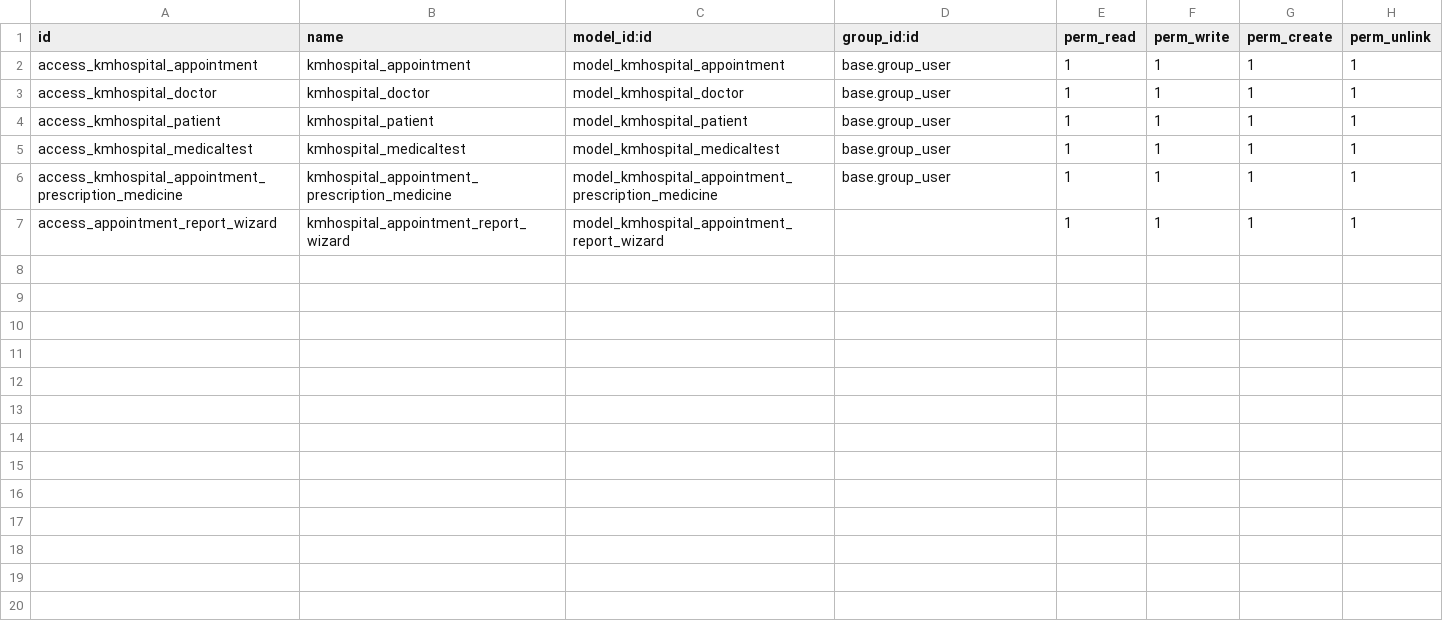
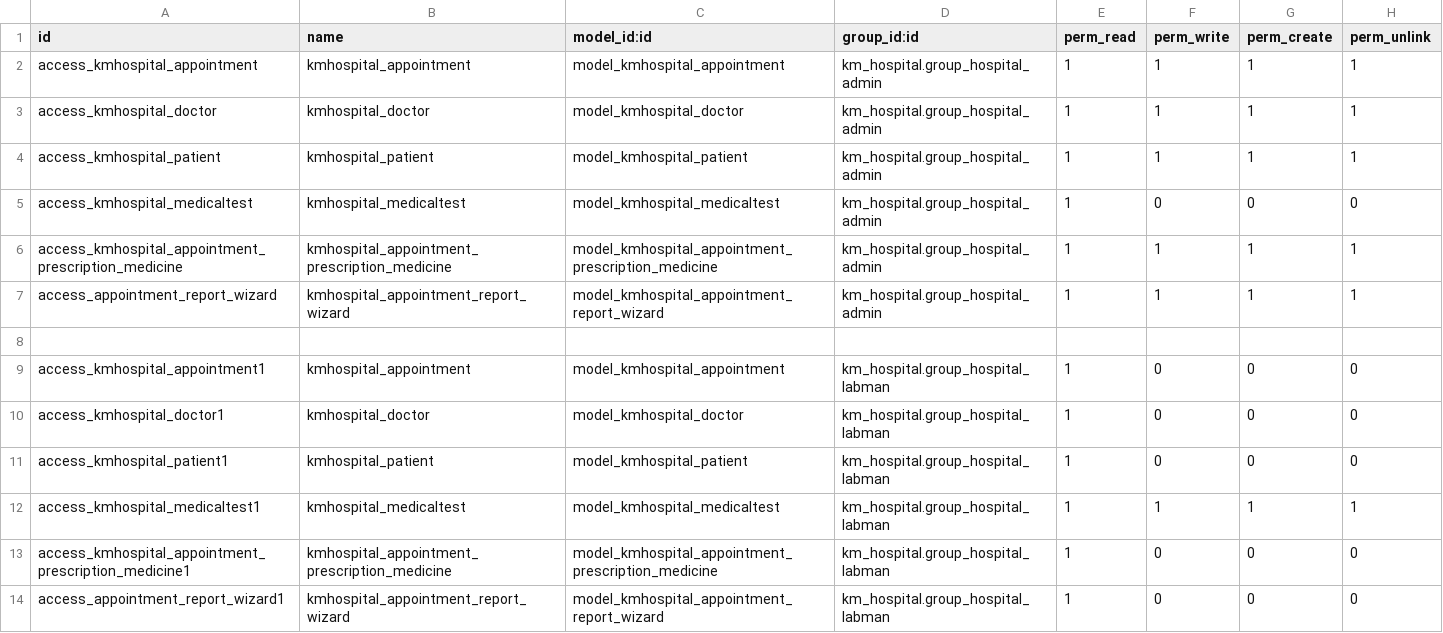
Before and after one commit to KamrulSh/km_hospital, a CSV file: security/ir.model.access.csv, drawn as a sheet.

Commit message:
add security for admin and labman

```diff
--- a/security/ir.model.access.csv
+++ b/security/ir.model.access.csv
@@ -1,7 +1,14 @@
 id,name,model_id:id,group_id:id,perm_read,perm_write,perm_create,perm_unlink
-access_kmhospital_appointment,kmhospital_appointment,model_kmhospital_appointment,base.group_user,1,1,1,1
-access_kmhospital_doctor,kmhospital_doctor,model_kmhospital_doctor,base.group_user,1,1,1,1
-access_kmhospital_patient,kmhospital_patient,model_kmhospital_patient,base.group_user,1,1,1,1
-access_kmhospital_medicaltest,kmhospital_medicaltest,model_kmhospital_medicaltest,base.group_user,1,1,1,1
-access_kmhospital_appointment_prescription_medicine,kmhospital_appointment_prescription_medicine,model_kmhospital_appointment_prescription_medicine,base.group_user,1,1,1,1
-access_appointment_report_wizard,kmhospital_appointment_report_wizard,model_kmhospital_appointment_report_wizard,,1,1,1,1
+access_kmhospital_appointment,kmhospital_appointment,model_kmhospital_appointment,km_hospital.group_hospital_admin,1,1,1,1
+access_kmhospital_doctor,kmhospital_doctor,model_kmhospital_doctor,km_hospital.group_hospital_admin,1,1,1,1
+access_kmhospital_patient,kmhospital_patient,model_kmhospital_patient,km_hospital.group_hospital_admin,1,1,1,1
+access_kmhospital_medicaltest,kmhospital_medicaltest,model_kmhospital_medicaltest,km_hospital.group_hospital_admin,1,0,0,0
+access_kmhospital_appointment_prescription_medicine,kmhospital_appointment_prescription_medicine,model_kmhospital_appointment_prescription_medicine,km_hospital.group_hospital_admin,1,1,1,1
+access_appointment_report_wizard,kmhospital_appointment_report_wizard,model_kmhospital_appointment_report_wizard,km_hospital.group_hospital_admin,1,1,1,1
+
+access_kmhospital_appointment1,kmhospital_appointment,model_kmhospital_appointment,km_hospital.group_hospital_labman,1,0,0,0
+access_kmhospital_doctor1,kmhospital_doctor,model_kmhospital_doctor,km_hospital.group_hospital_labman,1,0,0,0
+access_kmhospital_patient1,kmhospital_patient,model_kmhospital_patient,km_hospital.group_hospital_labman,1,0,0,0
+access_kmhospital_medicaltest1,kmhospital_medicaltest,model_kmhospital_medicaltest,km_hospital.group_hospital_labman,1,1,1,1
+access_kmhospital_appointment_prescription_medicine1,kmhospital_appointment_prescription_medicine,model_kmhospital_appointment_prescription_medicine,km_hospital.group_hospital_labman,1,0,0,0
+access_appointment_report_wizard1,kmhospital_appointment_report_wizard,model_kmhospital_appointment_report_wizard,km_hospital.group_hospital_labman,1,0,0,0
```
Also changed, not shown: 2 other files.
